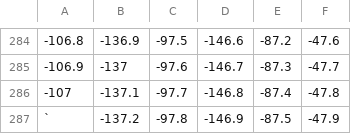
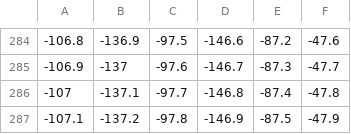
Before and after one commit to ataxali/bayesian_reinforcement_learning, a CSV file: train_bayesopt.csv, drawn as a sheet; only a part is shown, gaps mark what is left out.

Commit message:
sample train data output

```diff
--- a/train_bayesopt.csv
+++ b/train_bayesopt.csv
@@ -286,2 +286,2 @@
 -107,-137.1,-97.7,-146.8,-87.4,-47.8
-`,-137.2,-97.8,-146.9,-87.5,-47.9
+-107.1,-137.2,-97.8,-146.9,-87.5,-47.9
```
